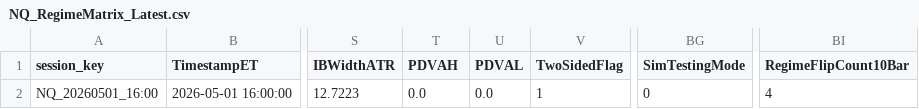
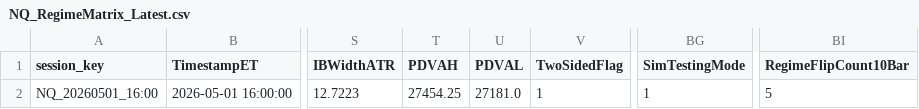
Before and after one commit to DailyLectio/hmm-regime-matrix-models, a CSV file: NT8_Regimes/V3D/NQ_RegimeMatrix_Latest.csv, drawn as a sheet; only a part is shown, gaps mark what is left out; the diff names each change by its address in the sheet, - before the commit and + after, or states it on an @@ line.

Commit message:
Automated HMM Regime Matrix backup 2026-05-04 09:30:03

```diff
--- a/NT8_Regimes/V3D/NQ_RegimeMatrix_Latest.csv
+++ b/NT8_Regimes/V3D/NQ_RegimeMatrix_Latest.csv
-T2 (PDVAH): 0.0
+T2 (PDVAH): 27454.25
-U2 (PDVAL): 0.0
+U2 (PDVAL): 27181.0
-BG2 (SimTestingMode): 0
+BG2 (SimTestingMode): 1
-BI2 (RegimeFlipCount10Bar): 4
+BI2 (RegimeFlipCount10Bar): 5
```
Also changed, not shown: NT8_Regimes/V3C/ES_Regimes_V3C_Latest.csv, NT8_Regimes/V3C/NQ_Regimes_V3C_Latest.csv, 5 other files.
